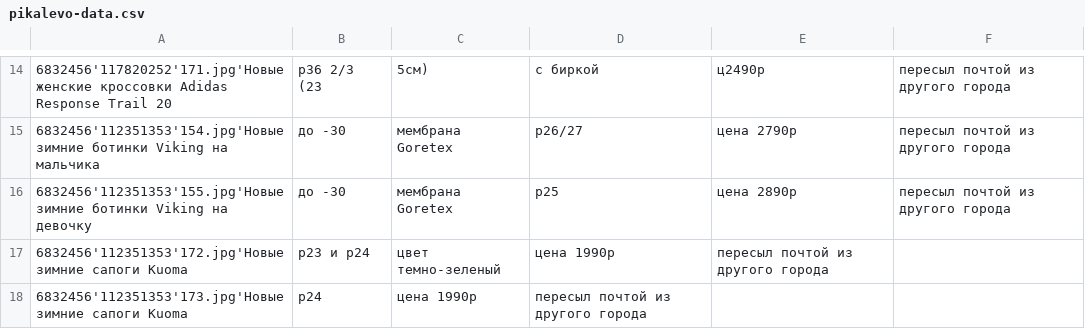
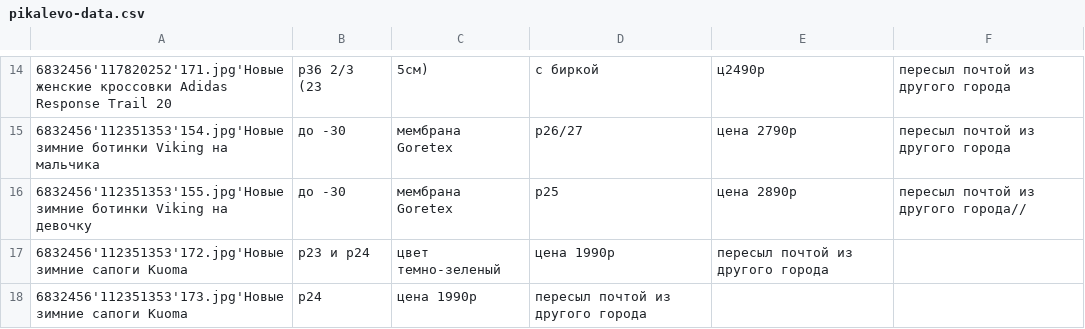
Before and after one commit to rnemykin/vkontakte, a CSV file: scheduled/src/main/resources/csv/pikalevo-data.csv, drawn as a sheet; only a part is shown, gaps mark what is left out; the diff names each change by its address in the sheet, - before the commit and + after, or states it on an @@ line.

```diff
--- a/scheduled/src/main/resources/csv/pikalevo-data.csv
+++ b/scheduled/src/main/resources/csv/pikalevo-data.csv
-F16: пересыл почтой из другого города
+F16: пересыл почтой из другого города//
```
Also changed, not shown: scheduled/src/main/resources/csv/data.csv, scheduled/src/main/resources/csv/random-data.csv.
